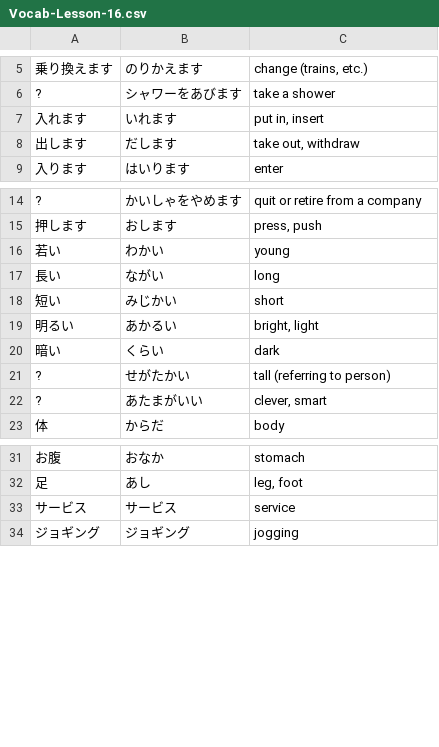
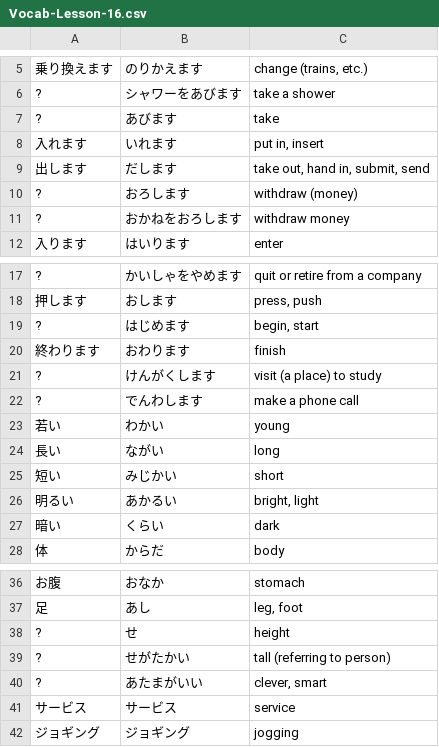
Before and after one commit to ishafayetul/learn-japanese-bd, a CSV file: level/N5/Lesson-16/Vocabulary/Vocab-Lesson-16.csv, drawn as a sheet; only a part is shown, gaps mark what is left out.

Commit message:
modified: lesson 16

```diff
--- a/level/N5/Lesson-16/Vocabulary/Vocab-Lesson-16.csv
+++ b/level/N5/Lesson-16/Vocabulary/Vocab-Lesson-16.csv
@@ -6,4 +6,7 @@
 ?,シャワーをあびます,take a shower
+?,あびます,take
 入れます,いれます,"put in, insert"
-出します,だします,"take out, withdraw"
+出します,だします,"take out, hand in, submit, send"
+?,おろします,withdraw (money)
+?,おかねをおろします,withdraw money
 入ります,はいります,enter
@@ -15,2 +18,6 @@
 押します,おします,"press, push"
+?,はじめます,"begin, start"
+終わります,おわります,finish
+?,けんがくします,visit (a place) to study
+?,でんわします,make a phone call
 若い,わかい,young
@@ -20,4 +27,2 @@
 暗い,くらい,dark
-?,せがたかい,tall (referring to person)
-?,あたまがいい,"clever, smart"
 体,からだ,body
@@ -32,2 +37,5 @@
 足,あし,"leg, foot"
+?,せ,height
+?,せがたかい,tall (referring to person)
+?,あたまがいい,"clever, smart"
 サービス,サービス,service
```
